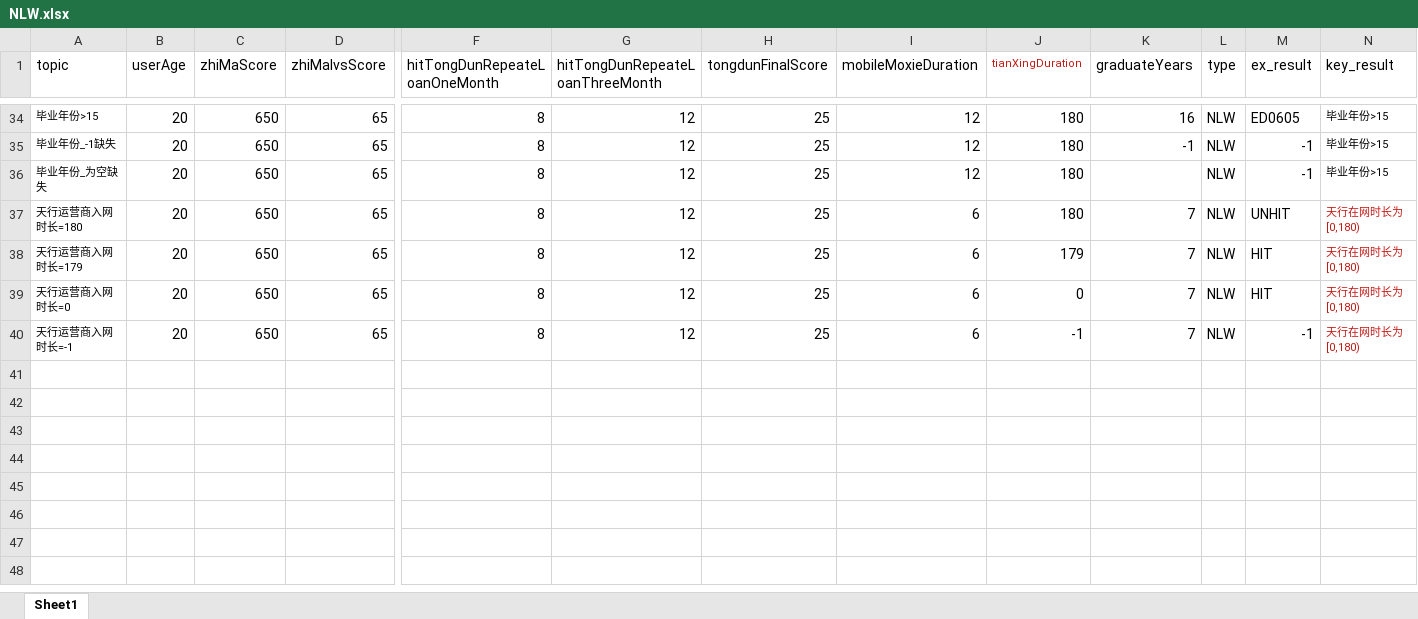
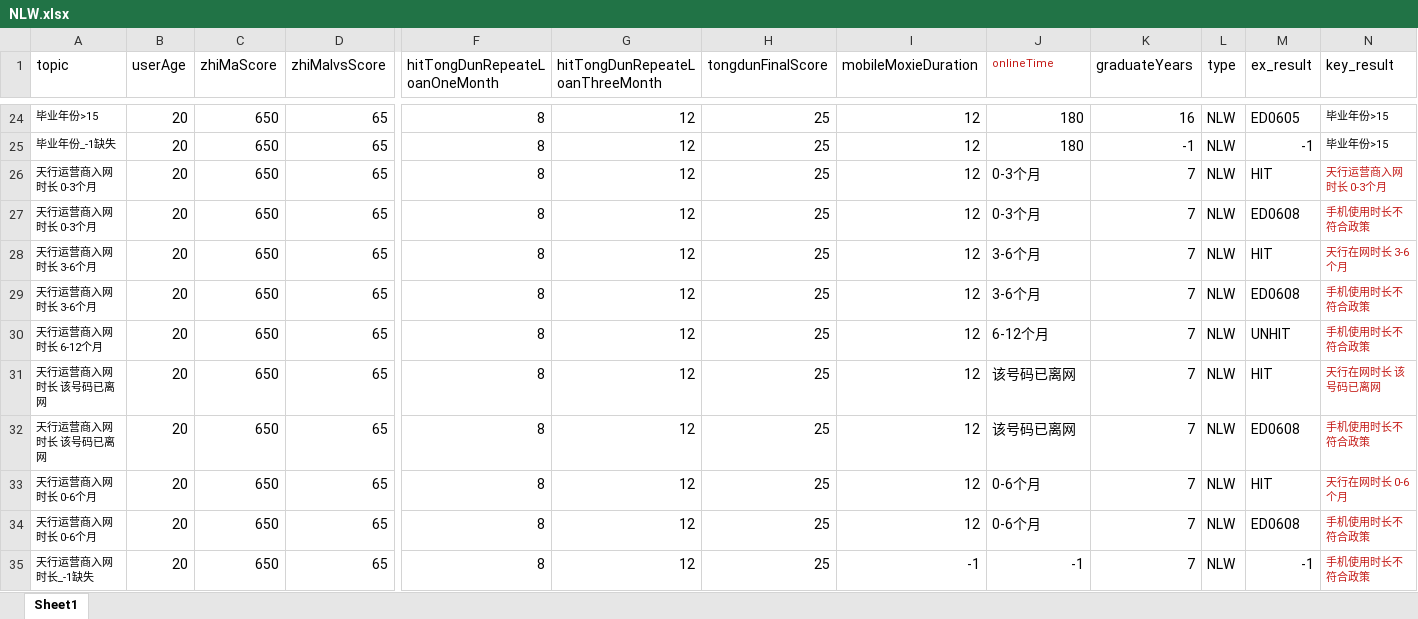
Before and after one commit to shiwenhai/test_interface, an Excel workbook: data_excel/NLW.xlsx, sheet Sheet1, drawn as a sheet; only a part is shown, gaps mark what is left out; values as stored, in another font and other column widths than the file's, no borders; addresses are those after the commit; rows hold the shown columns only; the diff covers the shown part only; the diff names each change by its address in the sheet, - before the commit and + after, or states it on an @@ line.

```diff
--- a/data_excel/NLW.xlsx (sheet Sheet1)
+++ b/data_excel/NLW.xlsx (sheet Sheet1)
-J1: tianXingDuration
+J1: onlineTime
-A26 (topic): 毕业年份_为空缺失
+A26 (topic): 天行运营商入网时长 0-3个月
-J26 (onlineTime): 180
+J26 (onlineTime): 0-3个月
-K26 (graduateYears): (empty)
+K26 (graduateYears): 7
-M26 (ex_result): -1
+M26 (ex_result): HIT
-N26 (key_result): 毕业年份>15
+N26 (key_result): 天行运营商入网时长 0-3个月
-N26 text colour: black
+N26 text colour: #C41A16
+row 27: 天行运营商入网时长 0-3个月 | 20 | 650 | 65 | 8 | 12 | 25 | 12 | 0-3个月 | 7 | NLW | ED0608 | 手机使用时长不符合政策
+row 28: 天行运营商入网时长 3-6个月 | 20 | 650 | 65 | 8 | 12 | 25 | 12 | 3-6个月 | 7 | NLW | HIT | 天行在网时长 3-6个月
+row 29: 天行运营商入网时长 3-6个月 | 20 | 650 | 65 | 8 | 12 | 25 | 12 | 3-6个月 | 7 | NLW | ED0608 | 手机使用时长不符合政策
-A30 (topic): 天行运营商入网时长=180
+A30 (topic): 天行运营商入网时长 6-12个月
-I30:I31 (mobileMoxieDuration): 6
+I30:I31 (mobileMoxieDuration): 12
-J30 (onlineTime): 180
+J30 (onlineTime): 6-12个月
-N30 (key_result): 天行在网时长为[0,180)
+N30 (key_result): 手机使用时长不符合政策
-A31 (topic): 天行运营商入网时长=179
+A31 (topic): 天行运营商入网时长 该号码已离网
-J31 (onlineTime): 179
+J31 (onlineTime): 该号码已离网
-N31 (key_result): 天行在网时长为[0,180)
+N31 (key_result): 天行在网时长 该号码已离网
+row 32: 天行运营商入网时长 该号码已离网 | 20 | 650 | 65 | 8 | 12 | 25 | 12 | 该号码已离网 | 7 | NLW | ED0608 | 手机使用时长不符合政策
-A33 (topic): 天行运营商入网时长=0
+A33 (topic): 天行运营商入网时长 0-6个月
-I33 (mobileMoxieDuration): 6
+I33 (mobileMoxieDuration): 12
-J33 (onlineTime): 0
+J33 (onlineTime): 0-6个月
-N33 (key_result): 天行在网时长为[0,180)
+N33 (key_result): 天行在网时长 0-6个月
+row 34: 天行运营商入网时长 0-6个月 | 20 | 650 | 65 | 8 | 12 | 25 | 12 | 0-6个月 | 7 | NLW | ED0608 | 手机使用时长不符合政策
-A35 (topic): 天行运营商入网时长=-1
+A35 (topic): 天行运营商入网时长_-1缺失
-I35 (mobileMoxieDuration): 6
+I35 (mobileMoxieDuration): -1
-N35 (key_result): 天行在网时长为[0,180)
+N35 (key_result): 手机使用时长不符合政策
```
Also changed, not shown: 10 removed rows and 12 edited cells elsewhere in this sheet, data_excel/MS.xlsx, data_excel/NSB.xlsx, 28 other files.
